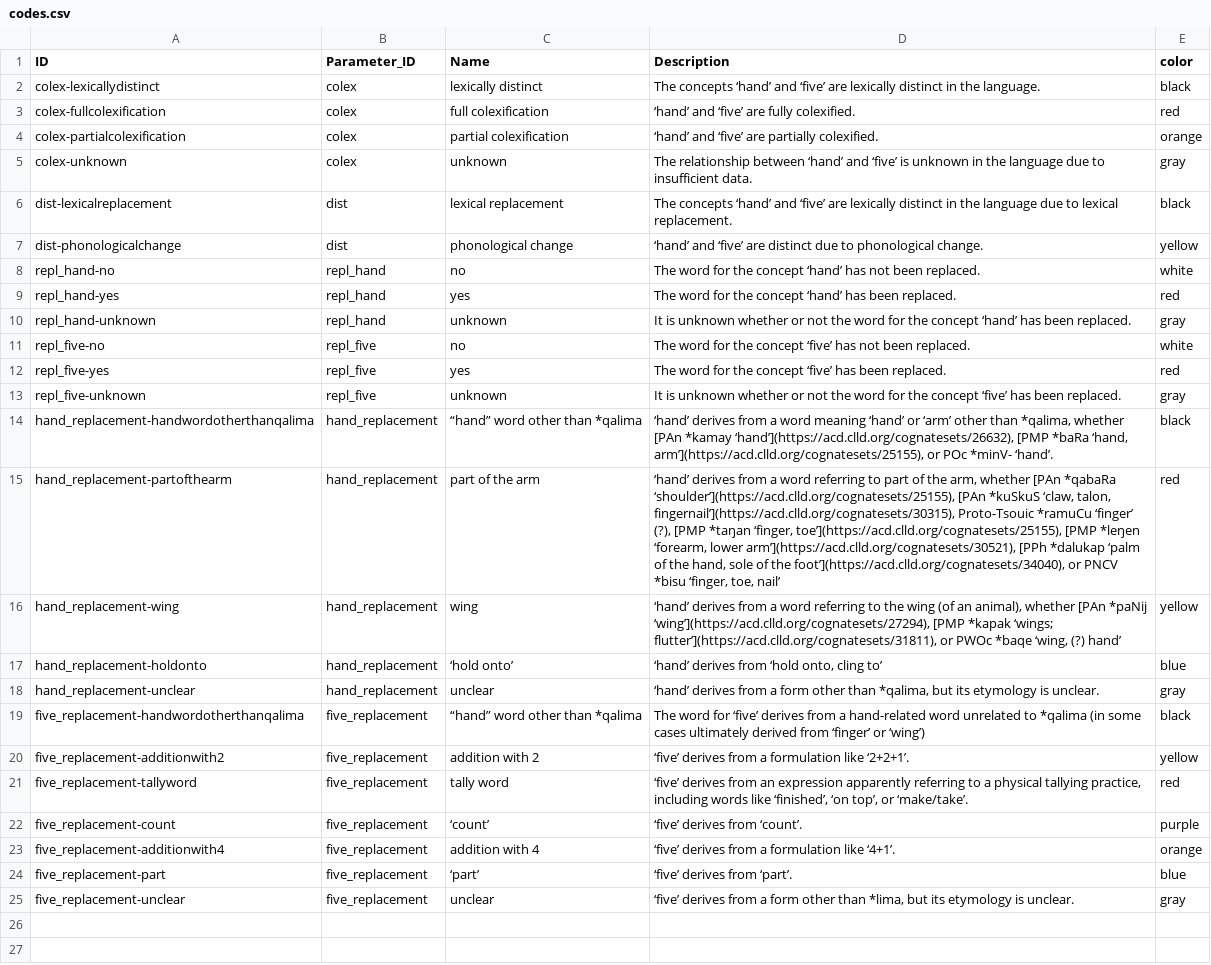
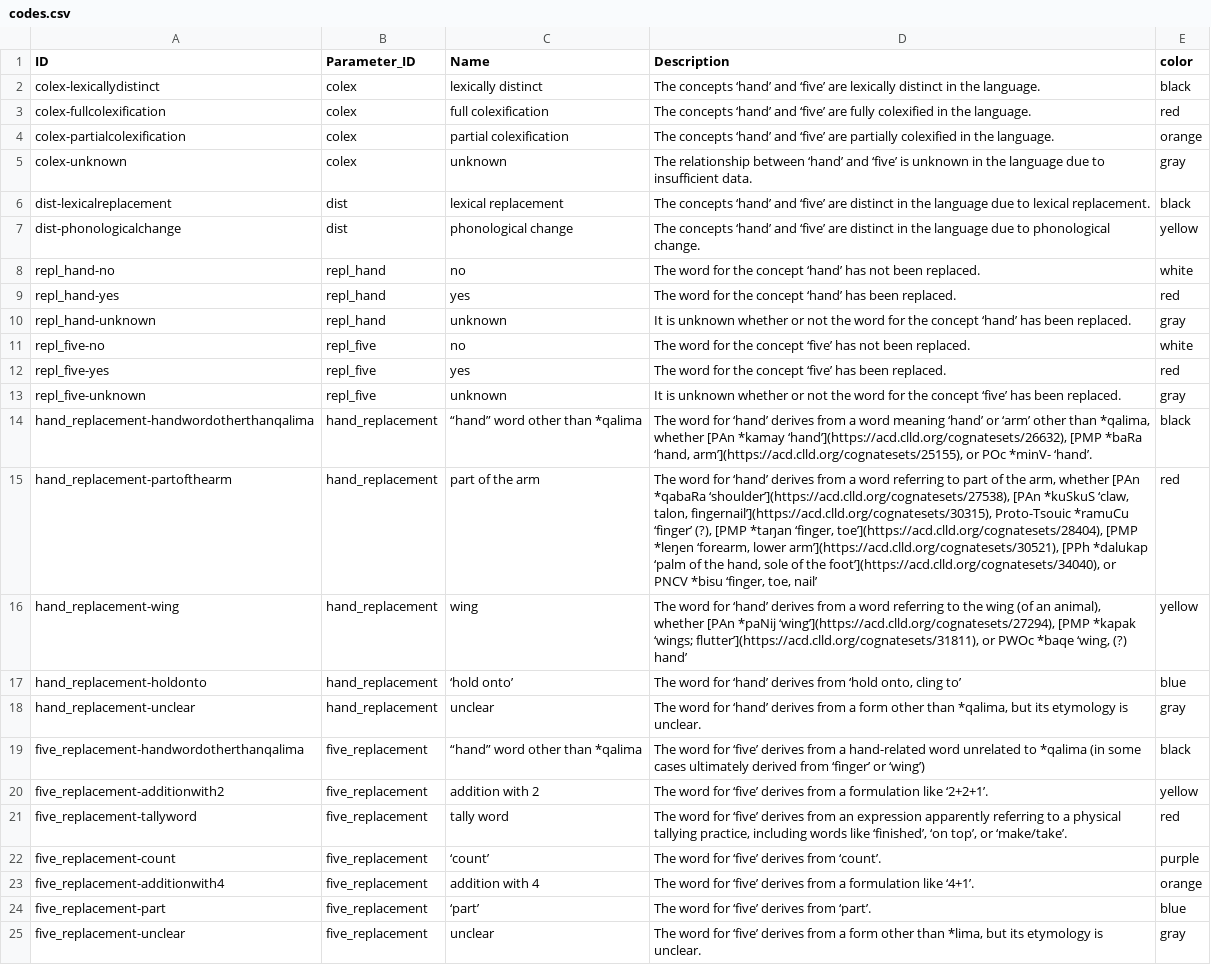
Before and after one commit to cldf-datasets/barlowhandandfive, a CSV file: cldf/codes.csv, drawn as a sheet; the diff names each change by its address in the sheet, - before the commit and + after, or states it on an @@ line.

```diff
--- a/cldf/codes.csv
+++ b/cldf/codes.csv
-D3 (Description): ‘hand’ and ‘five’ are fully colexified.
+D3 (Description): The concepts ‘hand’ and ‘five’ are fully colexified in the language.
-D4 (Description): ‘hand’ and ‘five’ are partially colexified.
+D4 (Description): The concepts ‘hand’ and ‘five’ are partially colexified in the language.
-D6 (Description): …‘five’ are lexically distinct in…
+D6 (Description): …‘five’ are distinct in…
-D7 (Description): ‘hand’ and ‘five’ are distinct due to…
+D7 (Description): The concepts ‘hand’ and ‘five’ are distinct in the language due to…
-D14 (Description): ‘hand’ derives…
+D14 (Description): The word for ‘hand’ derives…
-D15 (Description): ‘hand’ derives from a word referring to part of the arm, whether [PAn *qabaRa ‘shoulder’](https://acd.clld.org/cognatesets/25155), [PAn *kuSkuS ‘claw, talon, fingernail’](https://acd.clld.org/cognatesets/30315), Proto-Tsouic *ramuCu ‘finger’ (?), [PMP *taŋan ‘finger, toe’](https://acd.clld.org/cognatesets/25155), [PMP *leŋen…
+D15 (Description): The word for ‘hand’ derives from a word referring to part of the arm, whether [PAn *qabaRa ‘shoulder’](https://acd.clld.org/cognatesets/27538), [PAn *kuSkuS ‘claw, talon, fingernail’](https://acd.clld.org/cognatesets/30315), Proto-Tsouic *ramuCu ‘finger’ (?), [PMP *taŋan ‘finger, toe’](https://acd.clld.org/cognatesets/28404), [PMP *leŋen…
-D16 (Description): ‘hand’ derives…
+D16 (Description): The word for ‘hand’ derives…
-D17 (Description): ‘hand’ derives…
+D17 (Description): The word for ‘hand’ derives…
-D18 (Description): ‘hand’ derives…
+D18 (Description): The word for ‘hand’ derives…
-D20 (Description): ‘five’ derives…
+D20 (Description): The word for ‘five’ derives…
-D21 (Description): ‘five’ derives…
+D21 (Description): The word for ‘five’ derives…
-D22 (Description): ‘five’ derives from ‘count’.
+D22 (Description): The word for ‘five’ derives from ‘count’.
-D23 (Description): ‘five’ derives…
+D23 (Description): The word for ‘five’ derives…
-D24 (Description): ‘five’ derives from ‘part’.
+D24 (Description): The word for ‘five’ derives from ‘part’.
-D25 (Description): ‘five’ derives…
+D25 (Description): The word for ‘five’ derives…
```
Also changed, not shown: 12 other files.
